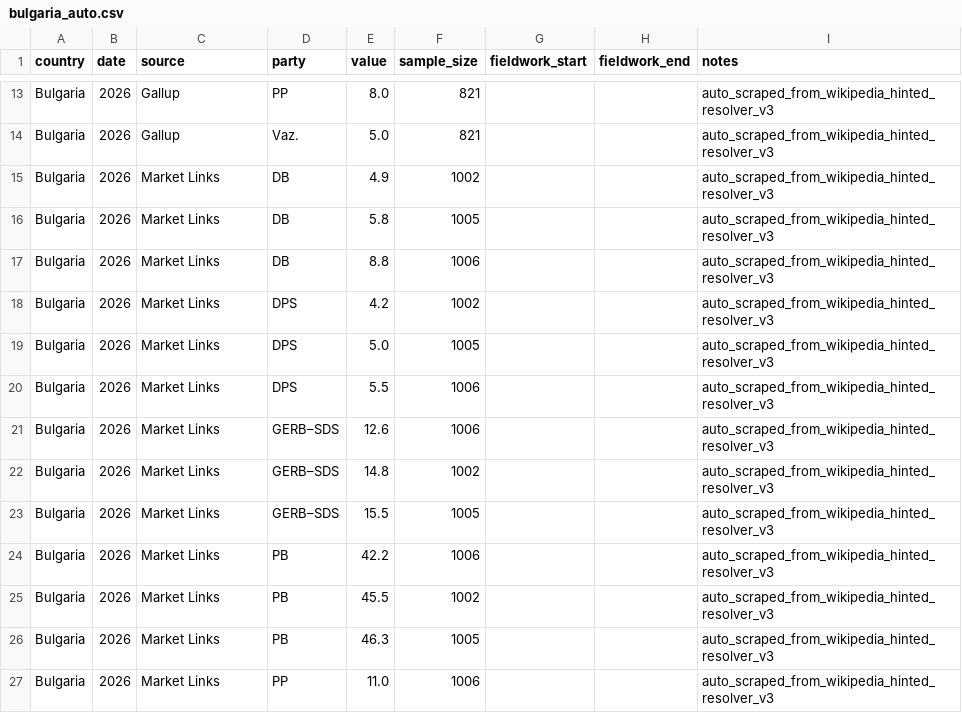
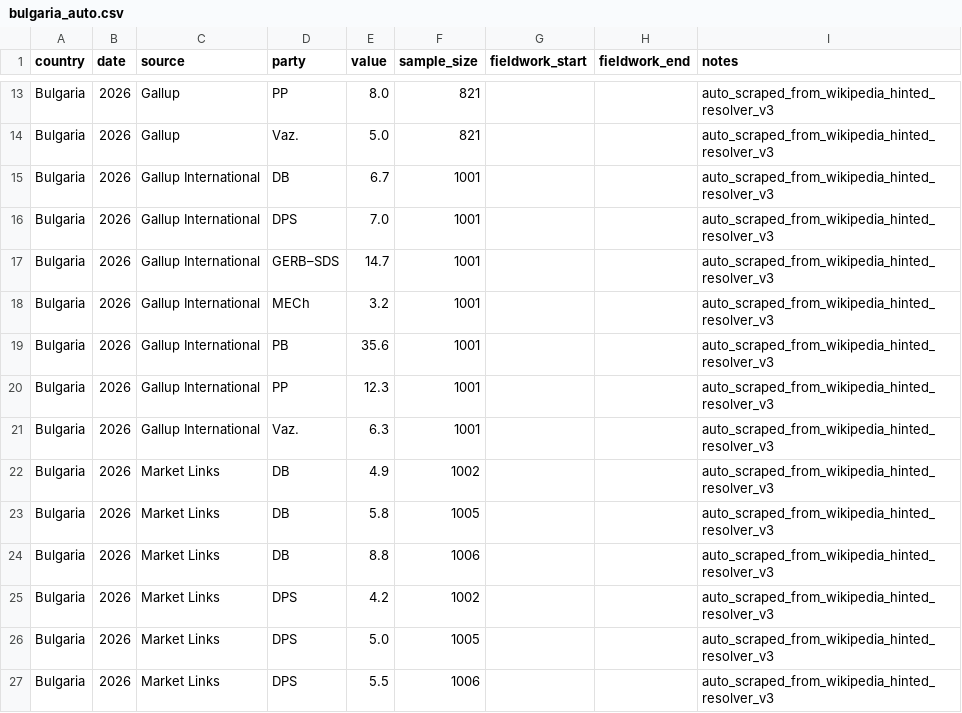
Before and after one commit to mikloshetzer-sketch/balkan-security-map, a CSV file: docs/data/manual_polls/bulgaria_auto.csv, drawn as a sheet; only a part is shown, gaps mark what is left out; the shorter side is filled out with more unchanged rows; the diff covers the shown part only; the diff names each change by its address in the sheet, - before the commit and + after, or states it on an @@ line.

```diff
--- a/docs/data/manual_polls/bulgaria_auto.csv
+++ b/docs/data/manual_polls/bulgaria_auto.csv
+row 15: Bulgaria | 2026 | Gallup International | DB | 6.7 | 1001 |  |  | auto_scraped_from_wikipedia_hinted_resolver_v3
+row 16: Bulgaria | 2026 | Gallup International | DPS | 7.0 | 1001 |  |  | auto_scraped_from_wikipedia_hinted_resolver_v3
+row 17: Bulgaria | 2026 | Gallup International | GERB–SDS | 14.7 | 1001 |  |  | auto_scraped_from_wikipedia_hinted_resolver_v3
+row 18: Bulgaria | 2026 | Gallup International | MECh | 3.2 | 1001 |  |  | auto_scraped_from_wikipedia_hinted_resolver_v3
+row 19: Bulgaria | 2026 | Gallup International | PB | 35.6 | 1001 |  |  | auto_scraped_from_wikipedia_hinted_resolver_v3
+row 20: Bulgaria | 2026 | Gallup International | PP | 12.3 | 1001 |  |  | auto_scraped_from_wikipedia_hinted_resolver_v3
+row 21: Bulgaria | 2026 | Gallup International | Vaz. | 6.3 | 1001 |  |  | auto_scraped_from_wikipedia_hinted_resolver_v3
```
Also changed, not shown: 12 added rows elsewhere in this file, docs/data/manual_polls/croatia_auto.csv, 10 other files.
